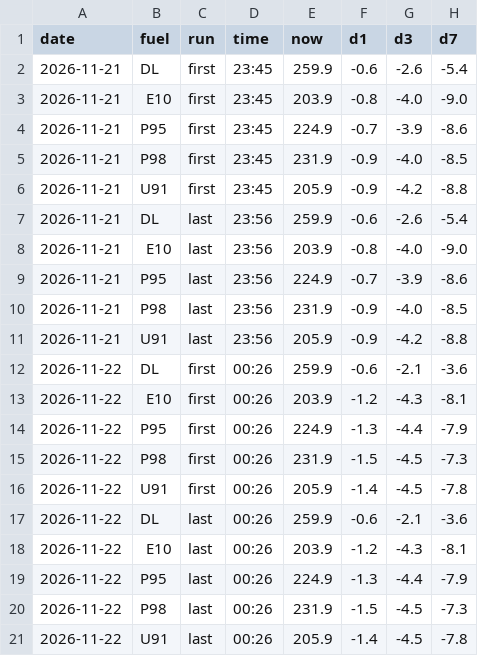
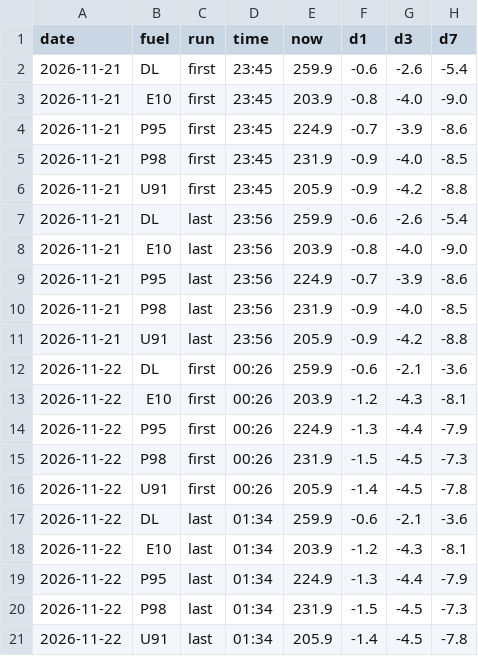
Before and after one commit to nathann2997/Bowser, a CSV file: store/shadow.csv, drawn as a sheet; only a part is shown; the diff names each change by its address in the sheet, - before the commit and + after, or states it on an @@ line.

```diff
--- a/store/shadow.csv
+++ b/store/shadow.csv
-D17:D21 (time): 00:26
+D17:D21 (time): 01:34
```
Also changed, not shown: 3 other files.
